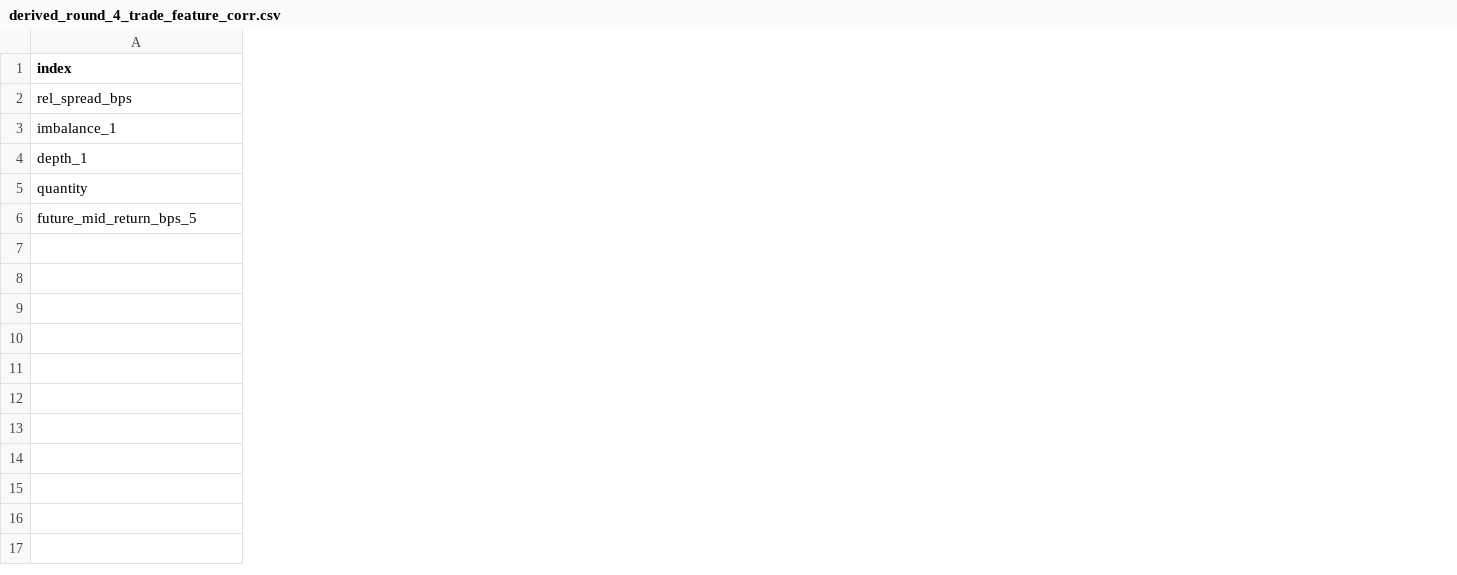
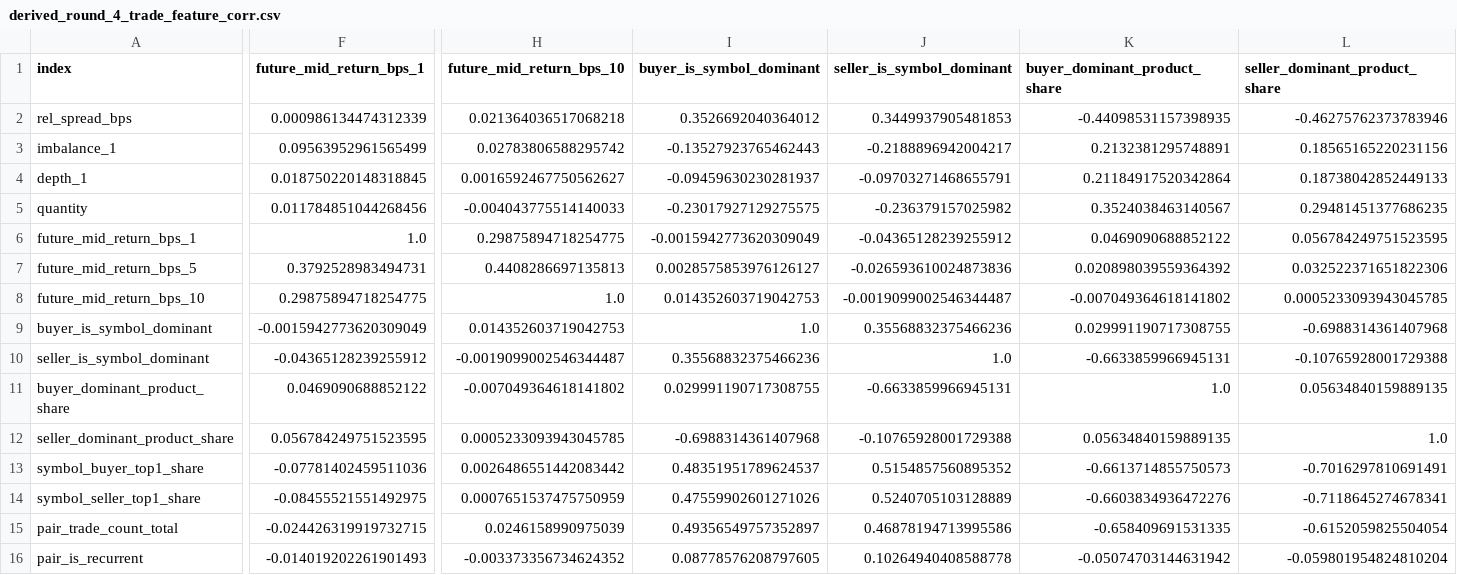
Before and after one commit to noelkei/simplex-imc-prosperity-26, a CSV file: rounds/round_4/data/processed/derived_round_4_trade_feature_corr.csv, drawn as a sheet; only a part is shown, gaps mark what is left out; addresses are those after the commit; rows hold the shown columns only; the diff covers the shown part only; the diff names each change by its address in the sheet, - before the commit and + after, or states it on an @@ line.

```diff
--- a/rounds/round_4/data/processed/derived_round_4_trade_feature_corr.csv
+++ b/rounds/round_4/data/processed/derived_round_4_trade_feature_corr.csv
+column F (future_mid_return_bps_1), rows 2-5: 0.000986134474312339 | 0.09563952961565499 | 0.018750220148318845 | 0.011784851044268456; row 7: 0.3792528983494731
+column H (future_mid_return_bps_10), rows 2-5: 0.021364036517068218 | 0.02783806588295742 | 0.0016592467750562627 | -0.004043775514140033; row 7: 0.4408286697135813
+column I (buyer_is_symbol_dominant), rows 2-5: 0.3526692040364012 | -0.13527923765462443 | -0.09459630230281937 | -0.23017927129275575; row 7: 0.0028575853976126127
+column J (seller_is_symbol_dominant), rows 2-5: 0.3449937905481853 | -0.2188896942004217 | -0.09703271468655791 | -0.236379157025982; row 7: -0.026593610024873836
+column K (buyer_dominant_product_share), rows 2-5: -0.44098531157398935 | 0.2132381295748891 | 0.21184917520342864 | 0.3524038463140567; row 7: 0.020898039559364392
+column L (seller_dominant_product_share), rows 2-5: -0.46275762373783946 | 0.18565165220231156 | 0.18738042852449133 | 0.29481451377686235; row 7: 0.032522371651822306
+row 6: future_mid_return_bps_1 | 1.0 | 0.29875894718254775 | -0.0015942773620309049 | -0.04365128239255912 | 0.0469090688852122 | 0.056784249751523595
+row 8: future_mid_return_bps_10 | 0.29875894718254775 | 1.0 | 0.014352603719042753 | -0.0019099002546344487 | -0.007049364618141802 | 0.0005233093943045785
+row 9: buyer_is_symbol_dominant | -0.0015942773620309049 | 0.014352603719042753 | 1.0 | 0.35568832375466236 | 0.029991190717308755 | -0.6988314361407968
+row 10: seller_is_symbol_dominant | -0.04365128239255912 | -0.0019099002546344487 | 0.35568832375466236 | 1.0 | -0.6633859966945131 | -0.10765928001729388
+row 11: buyer_dominant_product_share | 0.0469090688852122 | -0.007049364618141802 | 0.029991190717308755 | -0.6633859966945131 | 1.0 | 0.05634840159889135
+row 12: seller_dominant_product_share | 0.056784249751523595 | 0.0005233093943045785 | -0.6988314361407968 | -0.10765928001729388 | 0.05634840159889135 | 1.0
+row 13: symbol_buyer_top1_share | -0.07781402459511036 | 0.0026486551442083442 | 0.48351951789624537 | 0.5154857560895352 | -0.6613714855750573 | -0.7016297810691491
+row 14: symbol_seller_top1_share | -0.08455521551492975 | 0.0007651537475750959 | 0.47559902601271026 | 0.5240705103128889 | -0.6603834936472276 | -0.7118645274678341
+row 15: pair_trade_count_total | -0.024426319919732715 | 0.0246158990975039 | 0.49356549757352897 | 0.46878194713995586 | -0.658409691531335 | -0.6152059825504054
+row 16: pair_is_recurrent | -0.014019202261901493 | -0.003373356734624352 | 0.08778576208797605 | 0.10264940408588778 | -0.05074703144631942 | -0.059801954824810204
```
Also changed, not shown: 4 added columns elsewhere in this file, rounds/round_4/data/processed/derived_round_4_counterparty_conditioned_summary.csv, rounds/round_4/data/processed/derived_round_4_counterparty_controlled_regression.csv, 21 other files.
